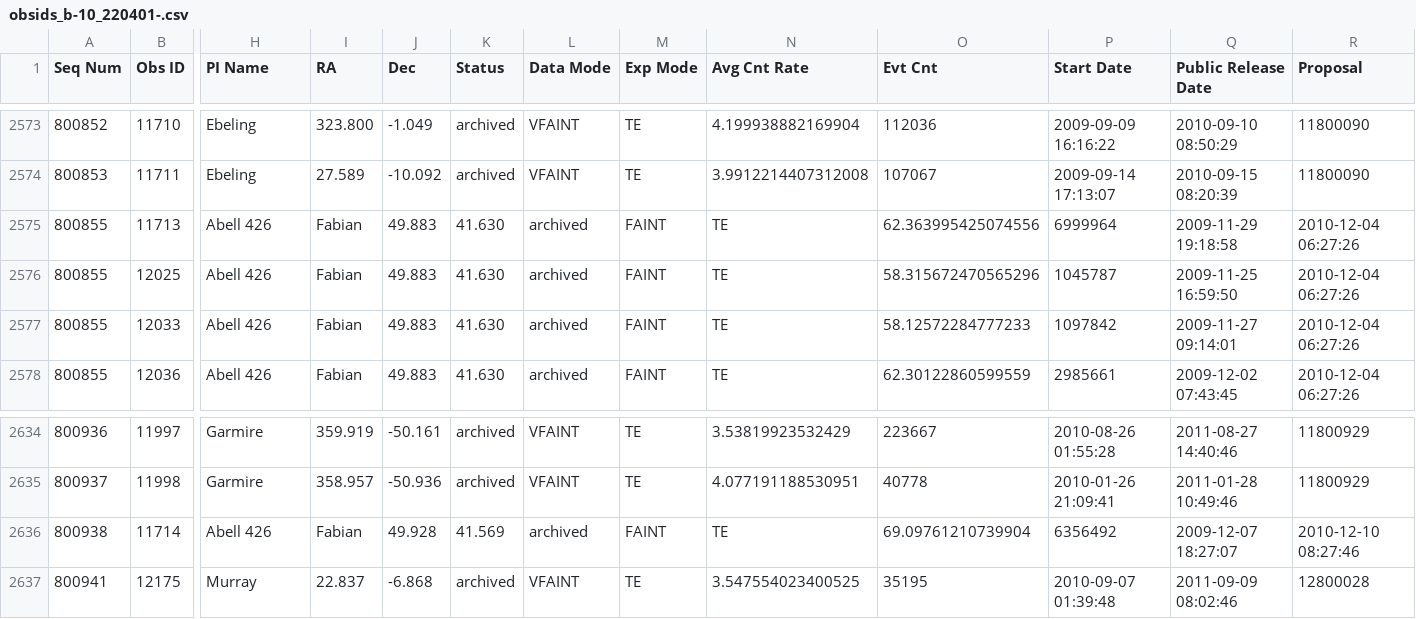
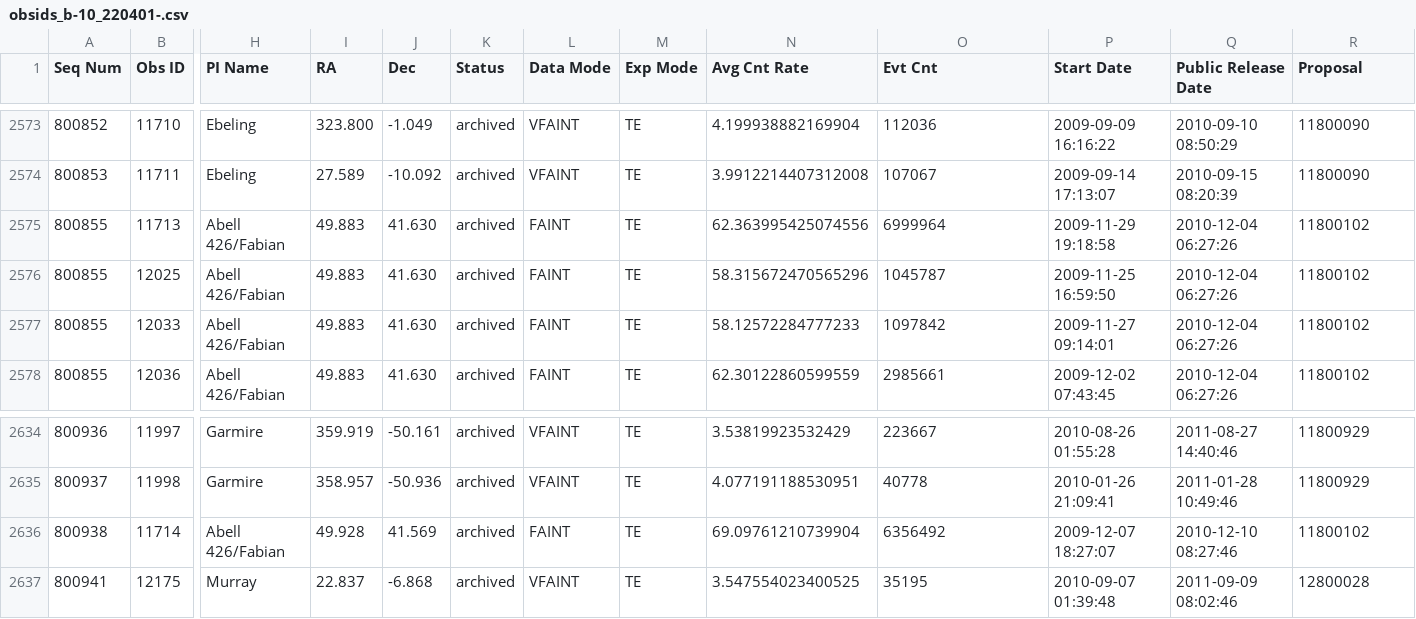
Before and after one commit to jessecrans/bachelor-internship, a CSV file: code/search/obsid_lists/obsids_b-10_220401-.csv, drawn as a sheet; only a part is shown, gaps mark what is left out; the diff covers the shown part only; the diff names each change by its address in the sheet, - before the commit and + after, or states it on an @@ line.

```diff
--- a/code/search/obsid_lists/obsids_b-10_220401-.csv
+++ b/code/search/obsid_lists/obsids_b-10_220401-.csv
-H2575:H2578 (PI Name): Abell 426
+H2575:H2578 (PI Name): Abell 426/Fabian
-I2575:I2578 (RA): Fabian
+I2575:I2578 (RA): 49.883
-J2575:J2578 (Dec): 49.883
+J2575:J2578 (Dec): 41.630
-K2575:K2578 (Status): 41.630
+K2575:K2578 (Status): archived
-L2575:L2578 (Data Mode): archived
+L2575:L2578 (Data Mode): FAINT
-M2575:M2578 (Exp Mode): FAINT
+M2575:M2578 (Exp Mode): TE
-N2575 (Avg Cnt Rate): TE
+N2575 (Avg Cnt Rate): 62.363995425074556
-O2575 (Evt Cnt): 62.363995425074556
+O2575 (Evt Cnt): 6999964
-P2575 (Start Date): 6999964
+P2575 (Start Date): 2009-11-29 19:18:58
-Q2575 (Public Release Date): 2009-11-29 19:18:58
+Q2575 (Public Release Date): 2010-12-04 06:27:26
-R2575:R2578 (Proposal): 2010-12-04 06:27:26
+R2575:R2578 (Proposal): 11800102
-N2576 (Avg Cnt Rate): TE
+N2576 (Avg Cnt Rate): 58.315672470565296
-O2576 (Evt Cnt): 58.315672470565296
+O2576 (Evt Cnt): 1045787
-P2576 (Start Date): 1045787
+P2576 (Start Date): 2009-11-25 16:59:50
-Q2576 (Public Release Date): 2009-11-25 16:59:50
+Q2576 (Public Release Date): 2010-12-04 06:27:26
-N2577 (Avg Cnt Rate): TE
+N2577 (Avg Cnt Rate): 58.12572284777233
-O2577 (Evt Cnt): 58.12572284777233
+O2577 (Evt Cnt): 1097842
-P2577 (Start Date): 1097842
+P2577 (Start Date): 2009-11-27 09:14:01
-Q2577 (Public Release Date): 2009-11-27 09:14:01
+Q2577 (Public Release Date): 2010-12-04 06:27:26
-N2578 (Avg Cnt Rate): TE
+N2578 (Avg Cnt Rate): 62.30122860599559
-O2578 (Evt Cnt): 62.30122860599559
+O2578 (Evt Cnt): 2985661
-P2578 (Start Date): 2985661
+P2578 (Start Date): 2009-12-02 07:43:45
-Q2578 (Public Release Date): 2009-12-02 07:43:45
+Q2578 (Public Release Date): 2010-12-04 06:27:26
-H2636 (PI Name): Abell 426
+H2636 (PI Name): Abell 426/Fabian
-I2636 (RA): Fabian
+I2636 (RA): 49.928
-J2636 (Dec): 49.928
+J2636 (Dec): 41.569
-K2636 (Status): 41.569
+K2636 (Status): archived
-L2636 (Data Mode): archived
+L2636 (Data Mode): FAINT
-M2636 (Exp Mode): FAINT
+M2636 (Exp Mode): TE
-N2636 (Avg Cnt Rate): TE
+N2636 (Avg Cnt Rate): 69.09761210739904
-O2636 (Evt Cnt): 69.09761210739904
+O2636 (Evt Cnt): 6356492
-P2636 (Start Date): 6356492
+P2636 (Start Date): 2009-12-07 18:27:07
-Q2636 (Public Release Date): 2009-12-07 18:27:07
+Q2636 (Public Release Date): 2010-12-10 08:27:46
-R2636 (Proposal): 2010-12-10 08:27:46
+R2636 (Proposal): 11800102
```
Also changed, not shown: 73 edited cells elsewhere in this file, 22 other files.
